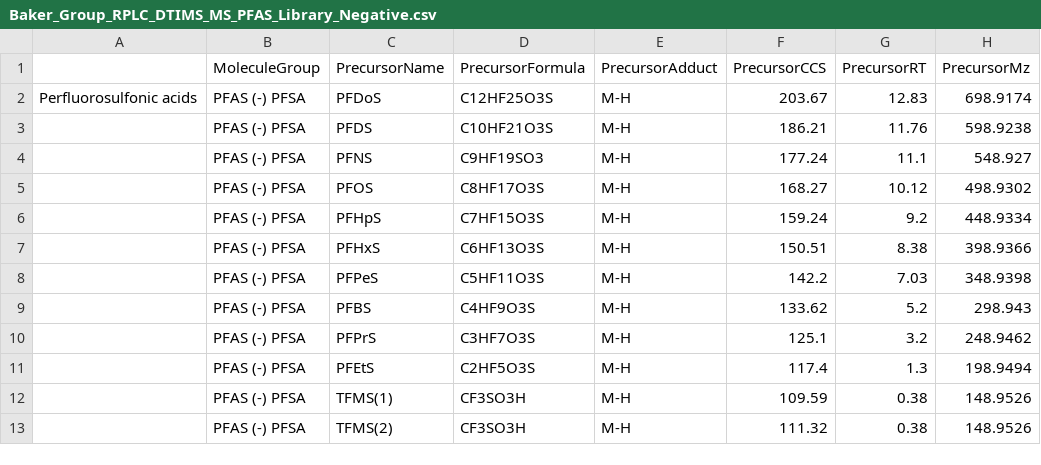
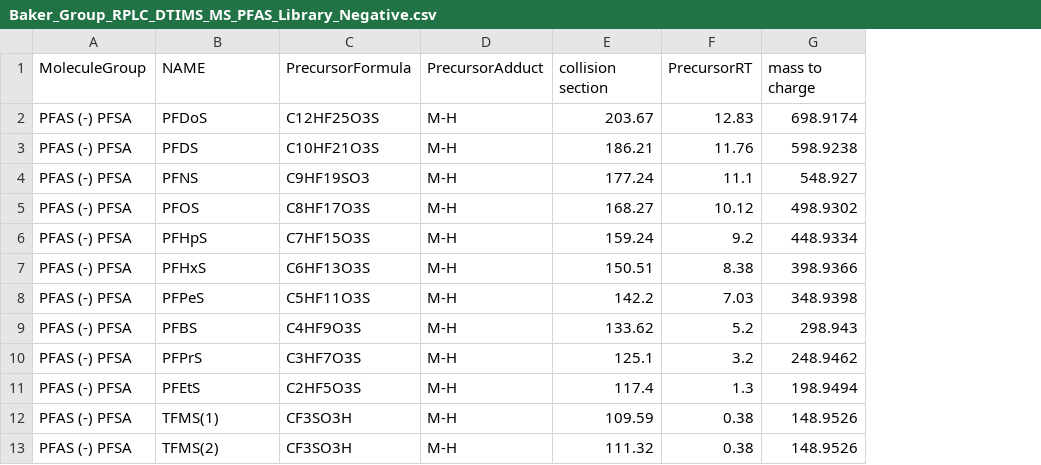
Before and after one commit to greg1d/PFAS-IMplementor-for-Mass-Spectrometry--PIMMS-, a CSV file: PIMMS v1.2/import folder/Baker_Group_RPLC_DTIMS_MS_PFAS_Library_Negative.csv, drawn as a sheet; only a part is shown; removed rows and columns are numbered as before the commit, all else as after; the diff names each change by its address in the sheet, - before the commit and + after, or states it on an @@ line.

```diff
--- a/PIMMS v1.2/import folder/Baker_Group_RPLC_DTIMS_MS_PFAS_Library_Negative.csv
+++ b/PIMMS v1.2/import folder/Baker_Group_RPLC_DTIMS_MS_PFAS_Library_Negative.csv
-column A, row 2: Perfluorosulfonic acids
-B1: PrecursorName
+B1: NAME
-E1: PrecursorCCS
+E1: collision section
-G1: PrecursorMz
+G1: mass to charge
```
Also changed, not shown: 5 other files.
